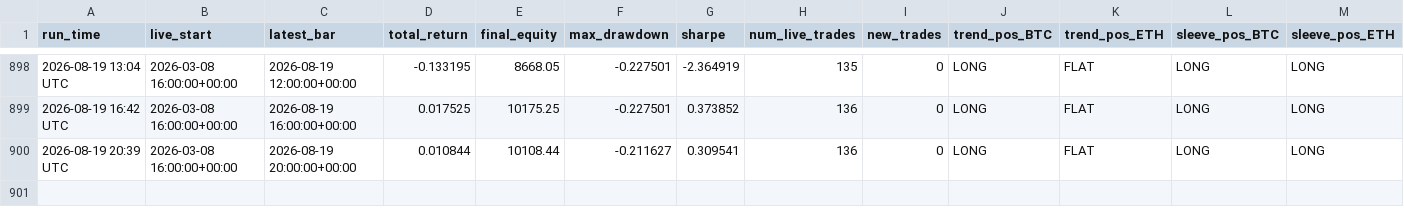
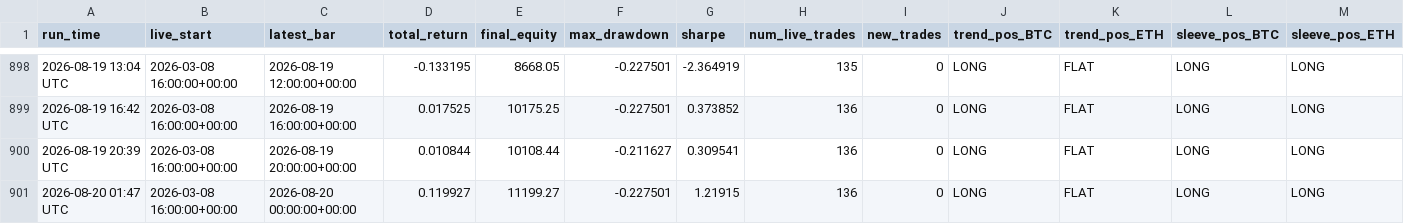
Before and after one commit to baeks0414/quant-4h-dual, a CSV file: results/paper_live_rt/run_log.csv, drawn as a sheet; only a part is shown, gaps mark what is left out; rows hold the shown columns only; the diff names each change by its address in the sheet, - before the commit and + after, or states it on an @@ line.

```diff
--- a/results/paper_live_rt/run_log.csv
+++ b/results/paper_live_rt/run_log.csv
+row 901: 2026-08-20 01:47 UTC | 2026-03-08 16:00:00+00:00 | 2026-08-20 00:00:00+00:00 | 0.119927 | 11199.27 | -0.227501 | 1.21915 | 136 | 0 | LONG | FLAT | LONG | LONG
```
Also changed, not shown: results/paper_live_rt/equity_curve.csv, results/paper_live_rt/trades.csv, 1 other file.
